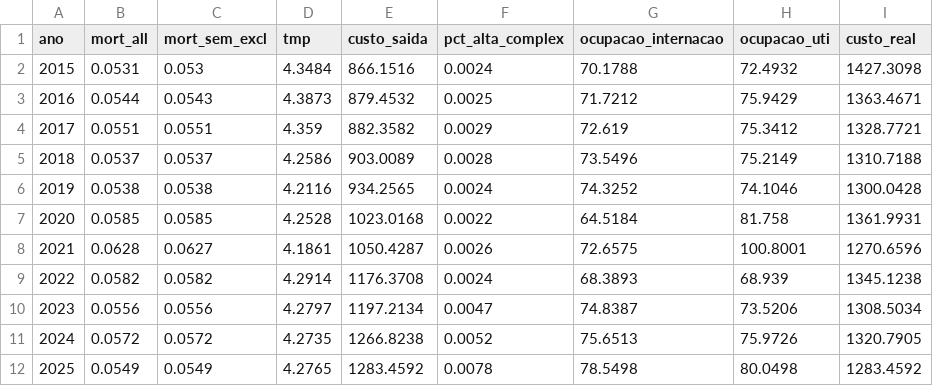
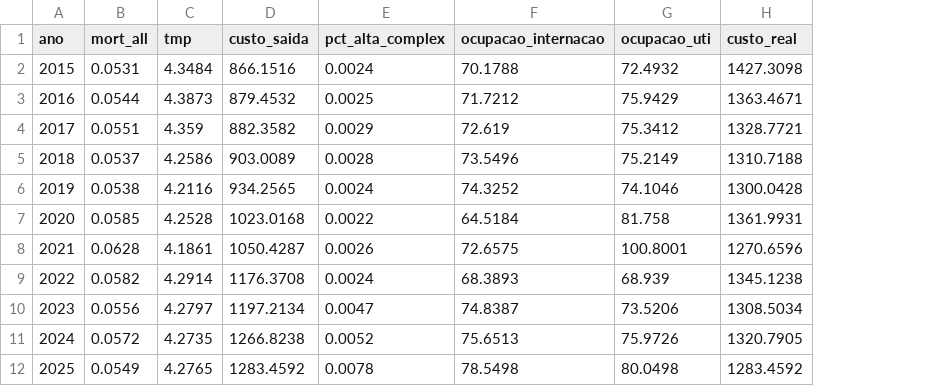
Before and after one commit to JoaoEPGarcia/gestao-hospitalar-sus-sp, a CSV file: analises/tabelas/tab_ae_mediana_ano.csv, drawn as a sheet; the diff names each change by its address in the sheet, - before the commit and + after, or states it on an @@ line.

```diff
--- a/analises/tabelas/tab_ae_mediana_ano.csv
+++ b/analises/tabelas/tab_ae_mediana_ano.csv
-column C (mort_sem_excl), rows 2-12: 0.053 | 0.0543 | 0.0551 | 0.0537 | 0.0538 | 0.0585 | 0.0627 | 0.0582 | 0.0556 | 0.0572 | 0.0549
```
Also changed, not shown: analises/tabelas/tab_ae_conversores_pre_pos.csv, analises/tabelas/tab_ae_mediana_ano_categoria.csv, 23 other files.
